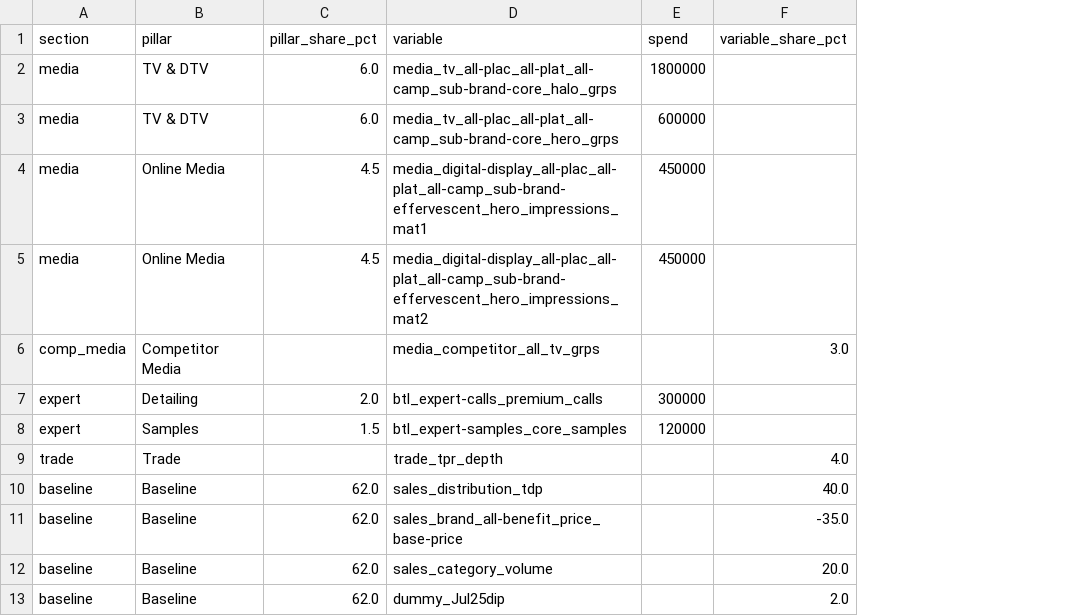
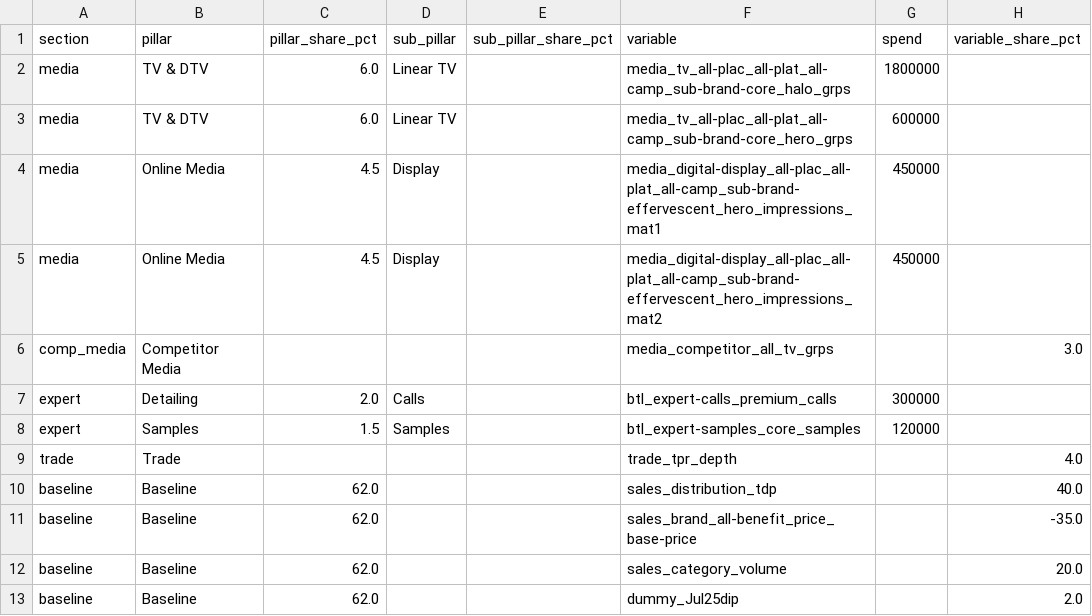
Before and after one commit to Ikshvaku24/mmm, a CSV file: codebase1_hierarchical_mmm/samples/share_sample.csv, drawn as a sheet; only a part is shown; the diff names each change by its address in the sheet, - before the commit and + after, or states it on an @@ line.

```diff
--- a/codebase1_hierarchical_mmm/samples/share_sample.csv
+++ b/codebase1_hierarchical_mmm/samples/share_sample.csv
+column D (sub_pillar), rows 2-8: Linear TV | Linear TV | Display | Display |  | Calls | Samples
+column E (sub_pillar_share_pct), empty
```
Also changed, not shown: 50 other files.
